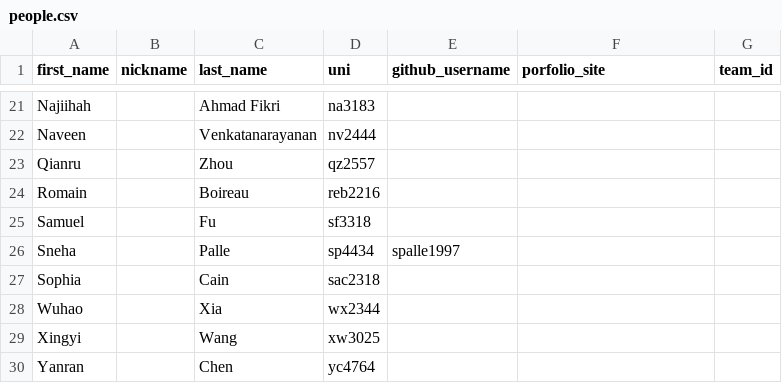
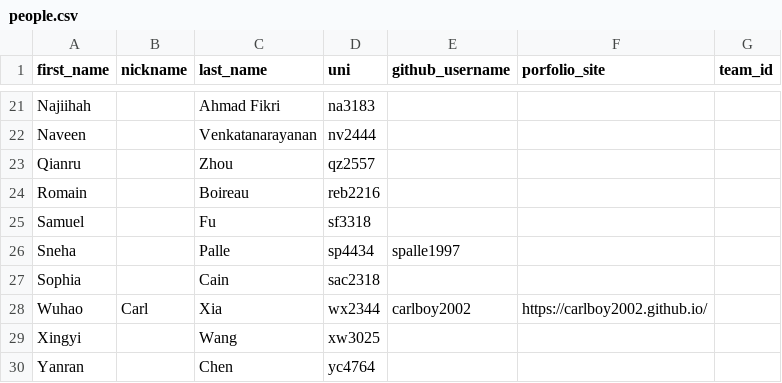
Before and after one commit to advanced-computing/course-materials, a CSV file: semesters/spring_2026/people.csv, drawn as a sheet; only a part is shown, gaps mark what is left out.

Commit message:
adding wuhao profile photo to md file and updating people csv

```diff
--- a/semesters/spring_2026/people.csv
+++ b/semesters/spring_2026/people.csv
@@ -27,3 +27,3 @@ Sneha,,Palle,sp4434,spalle1997,,
 Sophia,,Cain,sac2318,,,
-Wuhao,,Xia,wx2344,,,
+Wuhao,Carl,Xia,wx2344,carlboy2002,https://carlboy2002.github.io/,
 Xingyi,,Wang,xw3025,,,
```
Also changed, not shown: 1 other file.
